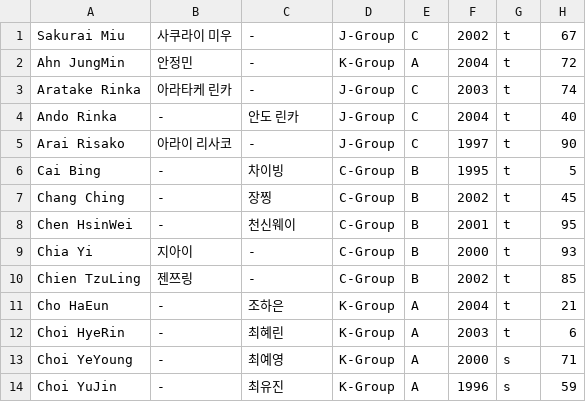
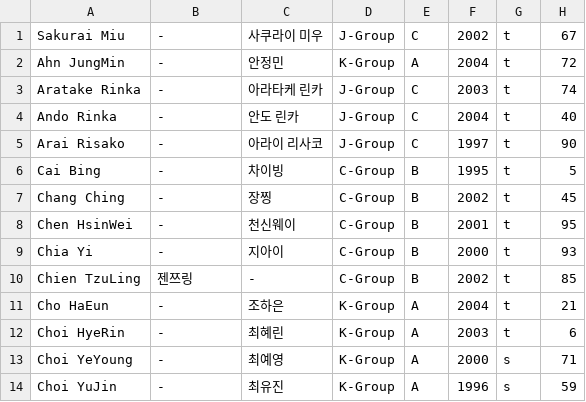
Before and after one commit to xuanhaorank54/PlanetGirls999, a CSV file: trainee_info.csv, drawn as a sheet; only a part is shown.

Commit message:
Update trainee_info.csv

```diff
--- a/trainee_info.csv
+++ b/trainee_info.csv
@@ -1,6 +1,6 @@
-"Sakurai Miu","사쿠라이 미우","-","J-Group","C","2002","t","67"
-"Ahn JungMin","안정민","-","K-Group","A","2004","t","72"
-"Aratake Rinka","아라타케 린카","-","J-Group","C","2003","t","74"
+"Sakurai Miu","-","사쿠라이 미우","J-Group","C","2002","t","67"
+"Ahn JungMin","-","안정민","K-Group","A","2004","t","72"
+"Aratake Rinka","-","아라타케 린카","J-Group","C","2003","t","74"
 "Ando Rinka","-","안도 린카","J-Group","C","2004","t","40"
-"Arai Risako","아라이 리사코","-","J-Group","C","1997","t","90"
+"Arai Risako","-","아라이 리사코","J-Group","C","1997","t","90"
 "Cai Bing","-","차이빙","C-Group","B","1995","t","5"
@@ -8,3 +8,3 @@
 "Chen HsinWei","-","천신웨이","C-Group","B","2001","t","95"
-"Chia Yi","지아이","-","C-Group","B","2000","t","93"
+"Chia Yi","-","지아이","C-Group","B","2000","t","93"
 "Chien TzuLing","젠쯔링","-","C-Group","B","2002","t","85"
```
